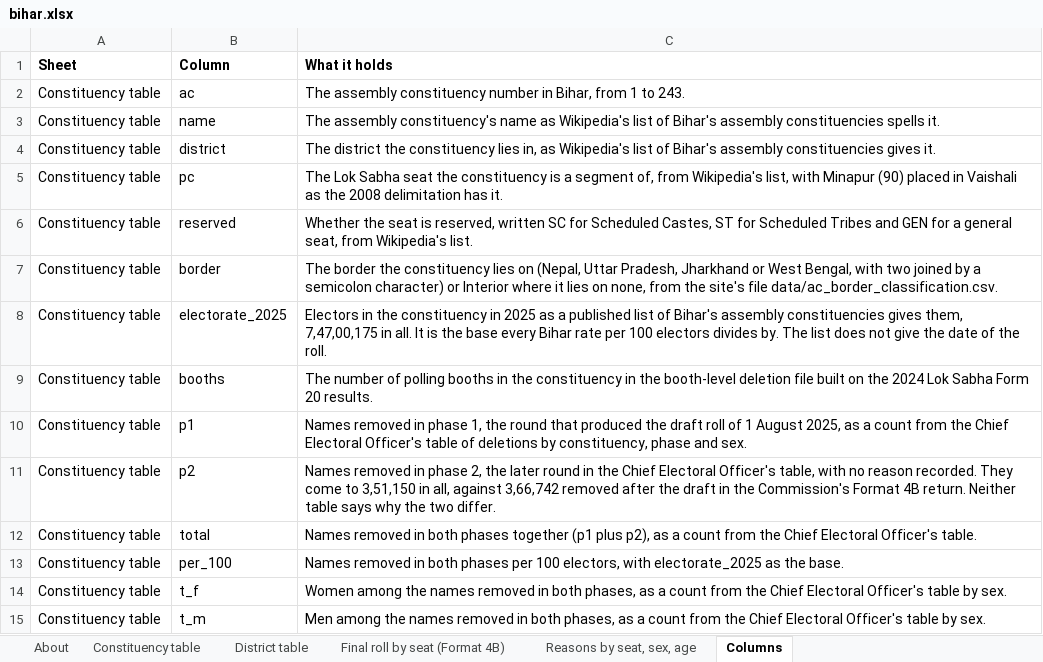
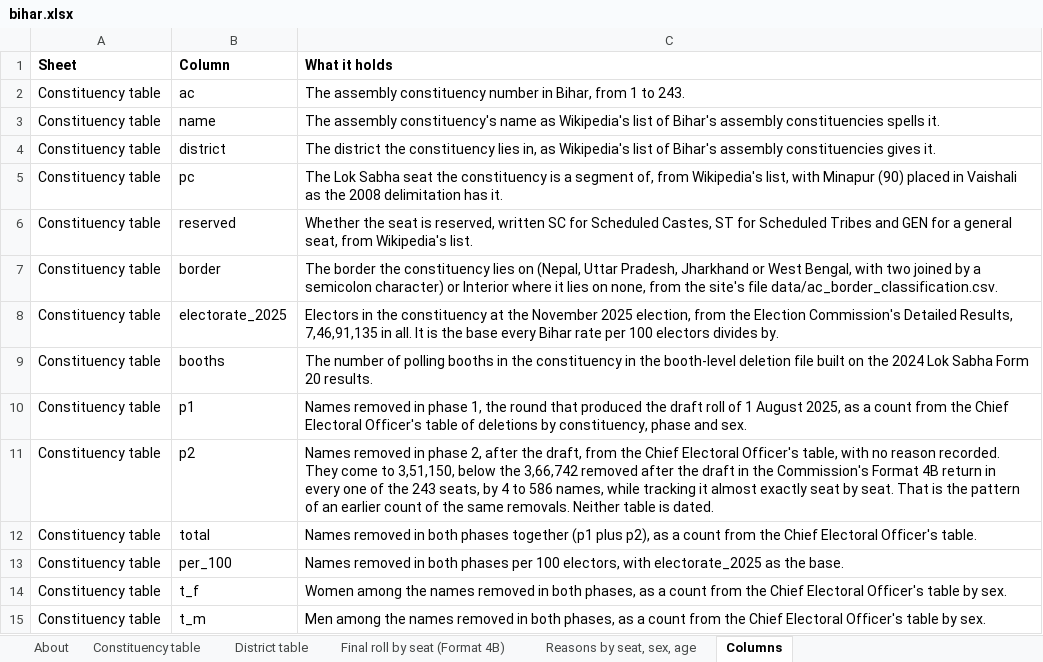
Before and after one commit to Varnasr/INDIA-DATA, an Excel workbook: downloads/bihar.xlsx, sheet Columns, drawn as a sheet; only a part is shown; values as stored, in another font and other column widths than the file's, no borders; the diff names each change by its address in the sheet, - before the commit and + after, or states it on an @@ line.

```diff
--- a/downloads/bihar.xlsx (sheet Columns)
+++ b/downloads/bihar.xlsx (sheet Columns)
-C8 (What it holds): …the constituency in 2025 as a published list of Bihar's assembly constituencies gives them, 7,47,00,175 in all. It is the base every Bihar rate per 100 electors divides by. The list does not give the date of the roll.
+C8 (What it holds): …the constituency at the November 2025 election, from the Election Commission's Detailed Results, 7,46,91,135 in all. It is the base every Bihar rate per 100 electors divides by.
-C11 (What it holds): …phase 2, the later round in the Chief Electoral Officer's table, with no reason recorded. They come to 3,51,150 in all, against 3,66,742 removed after the draft in the Commission's Format 4B return. Neither table says why the two differ.
+C11 (What it holds): …phase 2, after the draft, from the Chief Electoral Officer's table, with no reason recorded. They come to 3,51,150, below the 3,66,742 removed after the draft in the Commission's Format 4B return in every one of the 243 seats, by 4 to 586 names, while tracking it almost exactly seat by seat. That is the pattern of an earlier count of the same removals. Neither table is dated.
```
Also changed, not shown: sheet Constituency table, sheet District table, downloads/assam.xlsx, downloads/delhi.xlsx, 48 other files.
